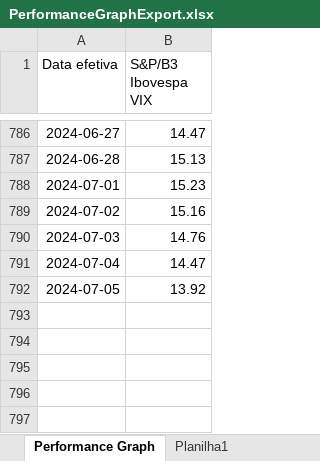
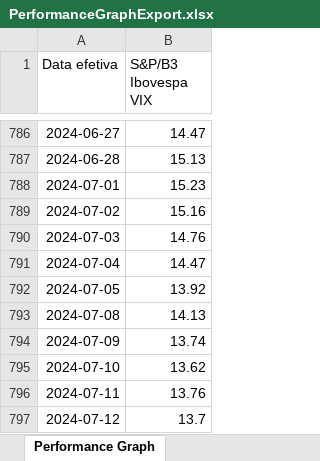
Before and after one commit to jeicianepaula/Tech-Challenge-2, an Excel workbook: PerformanceGraphExport.xlsx, sheet Performance Graph, drawn as a sheet; only a part is shown, gaps mark what is left out; values as stored, in another font and other column widths than the file's, no borders; the diff names each change by its address in the sheet, - before the commit and + after, or states it on an @@ line.

```diff
--- a/PerformanceGraphExport.xlsx (sheet Performance Graph)
+++ b/PerformanceGraphExport.xlsx (sheet Performance Graph)
-sheet tab: Planilha1
+row 793: 2024-07-08 | 14.13
+row 794: 2024-07-09 | 13.74
+row 795: 2024-07-10 | 13.62
+row 796: 2024-07-11 | 13.76
+row 797: 2024-07-12 | 13.7
```
Also changed, not shown: 1 other file.
